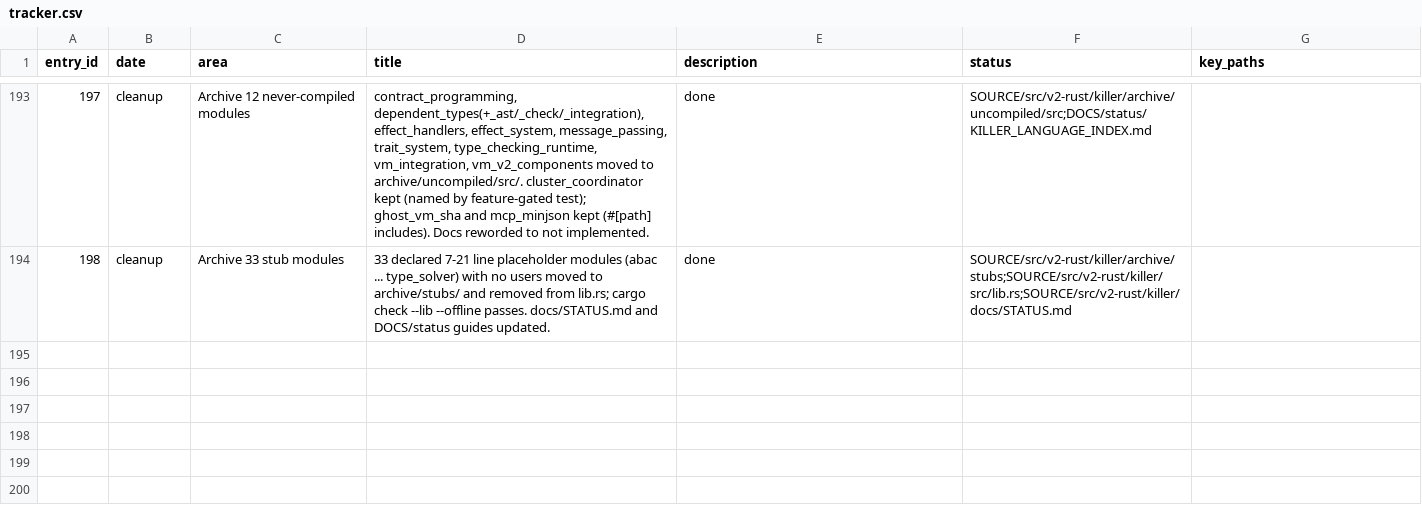
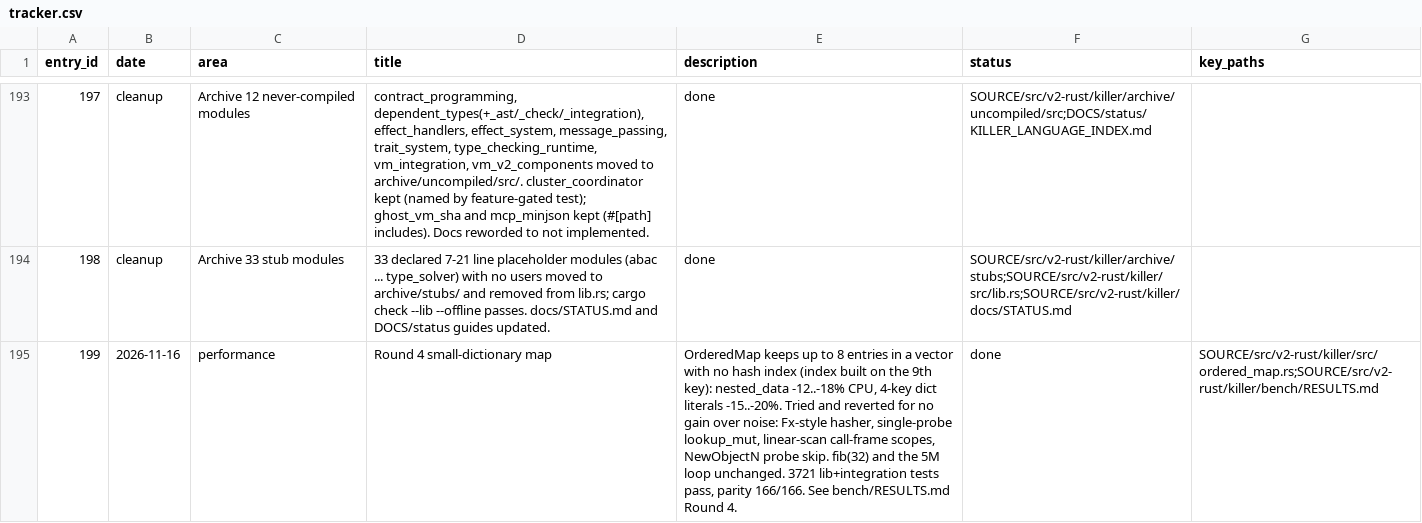
Before and after one commit to arunkatherashala/Killer, a CSV file: tracker.csv, drawn as a sheet; only a part is shown, gaps mark what is left out; the diff names each change by its address in the sheet, - before the commit and + after, or states it on an @@ line.

```diff
--- a/tracker.csv
+++ b/tracker.csv
+row 195: 199 | 2026-11-16 | performance | Round 4 small-dictionary map | OrderedMap keeps up to 8 entries in a vector with no hash index (index built on the 9th key): nested_data -12..-18% CPU, 4-key dict literals -15..-20%. Tried and reverted for no gain over noise: Fx-style hasher, single-probe lookup_mut, linear-scan call-frame scopes, NewObjectN probe skip. fib(32) and the 5M loop unchanged. 3721 lib+integration tests pass, parity 166/166. See bench/RESULTS.md Round 4. | done | SOURCE/src/v2-rust/killer/src/ordered_map.rs;SOURCE/src/v2-rust/killer/bench/RESULTS.md
```
Also changed, not shown: 2 other files.
